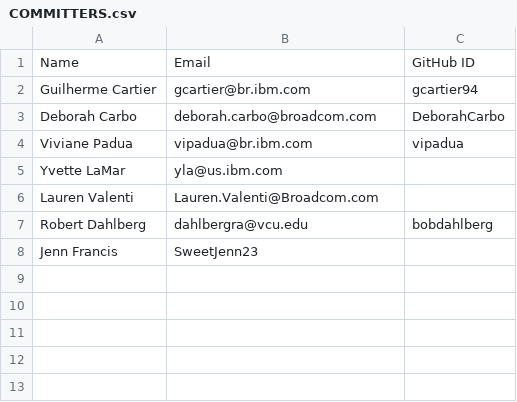
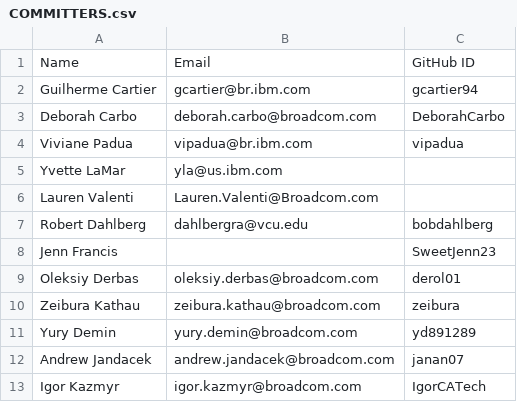
Before and after one commit to openmainframeproject/omp-education, a CSV file: COMMITTERS.csv, drawn as a sheet.

Commit message:
docs: Updates documentation and includes new committers
Signed-off-by: Guilherme Cartier <gcartier@kyndryl.com>

```diff
--- a/COMMITTERS.csv
+++ b/COMMITTERS.csv
@@ -7,2 +7,7 @@ Lauren Valenti,Lauren.Valenti@Broadcom.com,
 Robert Dahlberg,dahlbergra@vcu.edu,bobdahlberg
-Jenn Francis,SweetJenn23
+Jenn Francis,,SweetJenn23
+Oleksiy Derbas, oleksiy.derbas@broadcom.com,derol01
+Zeibura Kathau, zeibura.kathau@broadcom.com,zeibura
+Yury Demin, yury.demin@broadcom.com,yd891289
+Andrew Jandacek, andrew.jandacek@broadcom.com,janan07
+Igor Kazmyr, igor.kazmyr@broadcom.com,IgorCATech
```
Also changed, not shown: 13 other files.
